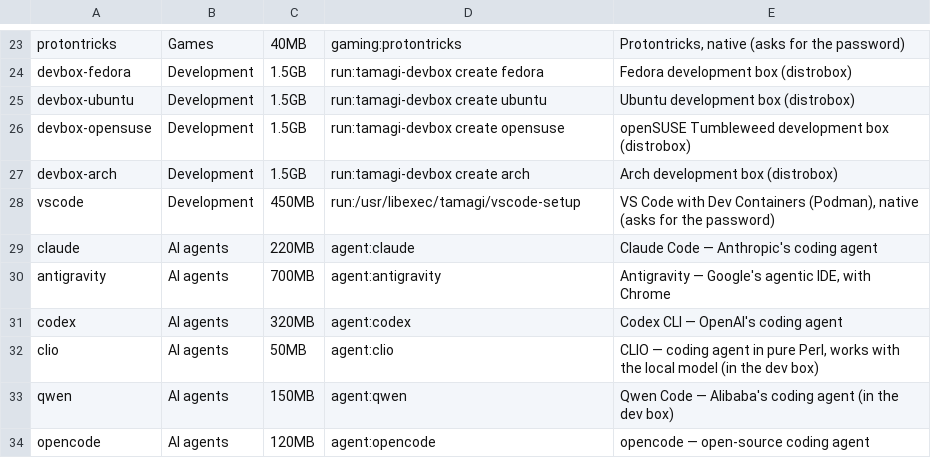
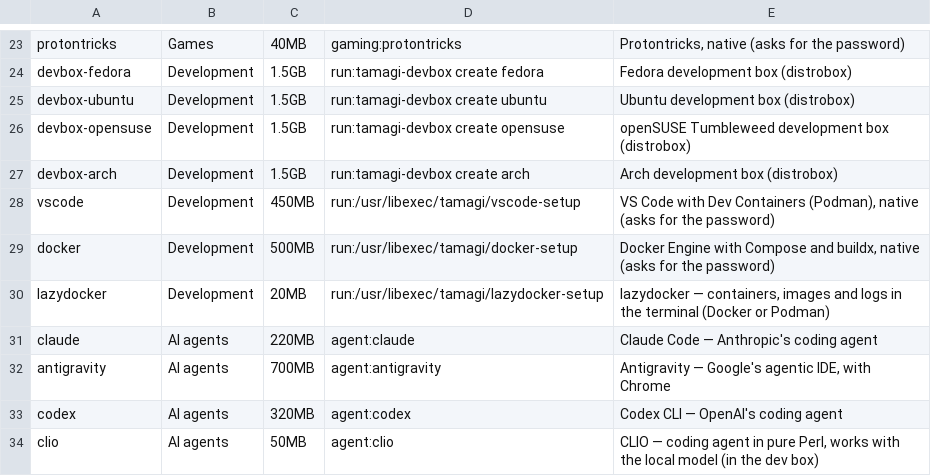
Before and after one commit to wes-tamagi/tamagi-OS, a TSV file: system_files/usr/share/tamagi/catalog.tsv, drawn as a sheet; only a part is shown, gaps mark what is left out; the shorter side is filled out with more unchanged rows; the diff names each change by its address in the sheet, - before the commit and + after, or states it on an @@ line.

```diff
--- a/system_files/usr/share/tamagi/catalog.tsv
+++ b/system_files/usr/share/tamagi/catalog.tsv
+row 29: docker | Development | 500MB | run:/usr/libexec/tamagi/docker-setup | Docker Engine with Compose and buildx, native (asks for the password)
+row 30: lazydocker | Development | 20MB | run:/usr/libexec/tamagi/lazydocker-setup | lazydocker — containers, images and logs in the terminal (Docker or Podman)
```
Also changed, not shown: system_files/usr/share/tamagi/i18n/es.tsv, system_files/usr/share/tamagi/i18n/fr.tsv, 12 other files.
